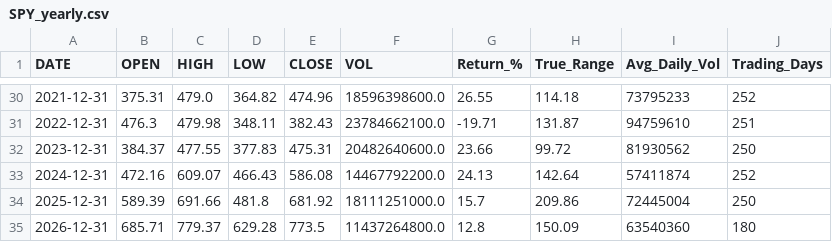
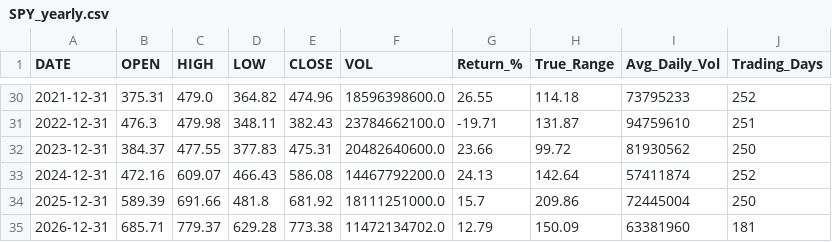
Before and after one commit to timkosuge/SPY-TRACKER-V3, a CSV file: data/SPY_yearly.csv, drawn as a sheet; only a part is shown, gaps mark what is left out.

```diff
--- a/data/SPY_yearly.csv
+++ b/data/SPY_yearly.csv
@@ -34,2 +34,2 @@ DATE,OPEN,HIGH,LOW,CLOSE,VOL,Return_%,True_Range,Avg_Daily_Vol,Trading_Days
 2025-12-31,589.39,691.66,481.8,681.92,18111251000.0,15.7,209.86,72445004,250
-2026-12-31,685.71,779.37,629.28,773.5,11437264800.0,12.8,150.09,63540360,180
+2026-12-31,685.71,779.37,629.28,773.38,11472134702.0,12.79,150.09,63381960,181
```
Also changed, not shown: data/SPY_monthly.csv, data/SPY_weekly.csv, 29 other files.
